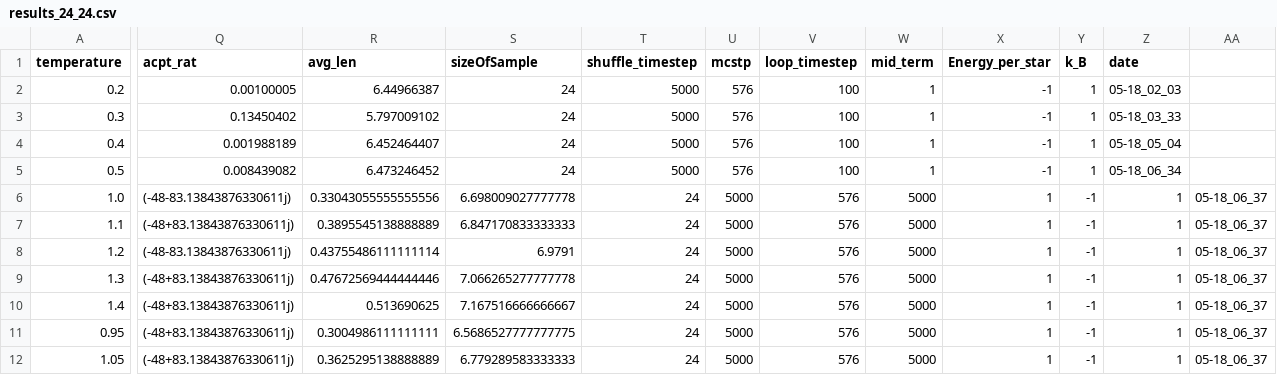
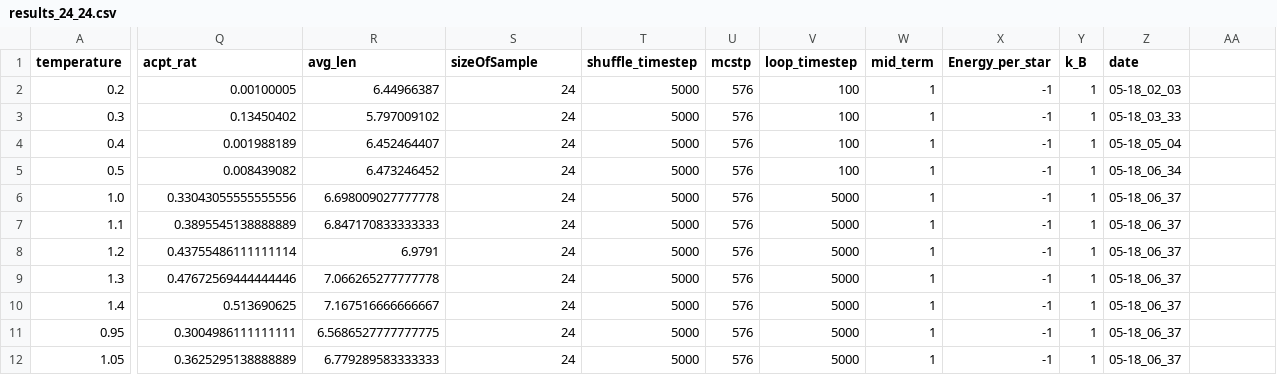
Before and after one commit to littleRaccoonInvestigator/DimerModel, a CSV file: results_24_24.csv, drawn as a sheet; only a part is shown, gaps mark what is left out; the diff names each change by its address in the sheet, - before the commit and + after, or states it on an @@ line.

Commit message:
Update results_24_24.csv

```diff
--- a/results_24_24.csv
+++ b/results_24_24.csv
-Q6 (acpt_rat): (-48-83.13843876330611j)
+Q6 (acpt_rat): 0.33043055555555556
-R6 (avg_len): 0.33043055555555556
+R6 (avg_len): 6.698009027777778
-S6 (sizeOfSample): 6.698009027777778
+S6 (sizeOfSample): 24
-T6:T12 (shuffle_timestep): 24
+T6:T12 (shuffle_timestep): 5000
-U6:U12 (mcstp): 5000
+U6:U12 (mcstp): 576
-V6:V12 (loop_timestep): 576
+V6:V12 (loop_timestep): 5000
-W6:W12 (mid_term): 5000
+W6:W12 (mid_term): 1
-X6:X12 (Energy_per_star): 1
+X6:X12 (Energy_per_star): -1
-Y6:Y12 (k_B): -1
+Y6:Y12 (k_B): 1
-Z6:Z12 (date): 1
+Z6:Z12 (date): 05-18_06_37
-AA6:AA12: 05-18_06_37
+AA6:AA12: (empty)
-Q7 (acpt_rat): (-48+83.13843876330611j)
+Q7 (acpt_rat): 0.3895545138888889
-R7 (avg_len): 0.3895545138888889
+R7 (avg_len): 6.847170833333333
-S7 (sizeOfSample): 6.847170833333333
+S7 (sizeOfSample): 24
-Q8 (acpt_rat): (-48-83.13843876330611j)
+Q8 (acpt_rat): 0.43755486111111114
-R8 (avg_len): 0.43755486111111114
+R8 (avg_len): 6.9791
-S8 (sizeOfSample): 6.9791
+S8 (sizeOfSample): 24
-Q9 (acpt_rat): (-48+83.13843876330611j)
+Q9 (acpt_rat): 0.47672569444444446
-R9 (avg_len): 0.47672569444444446
+R9 (avg_len): 7.066265277777778
-S9 (sizeOfSample): 7.066265277777778
+S9 (sizeOfSample): 24
-Q10 (acpt_rat): (-48+83.13843876330611j)
+Q10 (acpt_rat): 0.513690625
-R10 (avg_len): 0.513690625
+R10 (avg_len): 7.167516666666667
-S10 (sizeOfSample): 7.167516666666667
+S10 (sizeOfSample): 24
-Q11 (acpt_rat): (-48+83.13843876330611j)
+Q11 (acpt_rat): 0.3004986111111111
-R11 (avg_len): 0.3004986111111111
+R11 (avg_len): 6.5686527777777775
-S11 (sizeOfSample): 6.5686527777777775
+S11 (sizeOfSample): 24
-Q12 (acpt_rat): (-48+83.13843876330611j)
+Q12 (acpt_rat): 0.3625295138888889
-R12 (avg_len): 0.3625295138888889
+R12 (avg_len): 6.779289583333333
-S12 (sizeOfSample): 6.779289583333333
+S12 (sizeOfSample): 24
```
